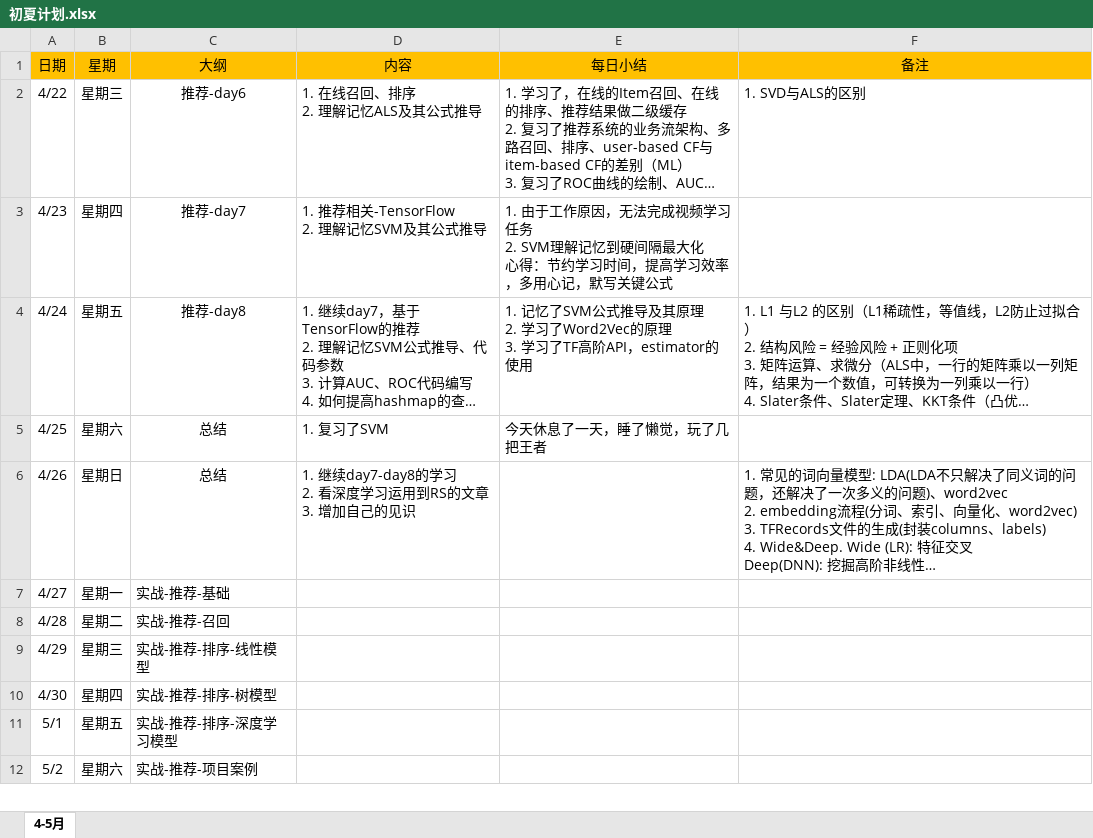
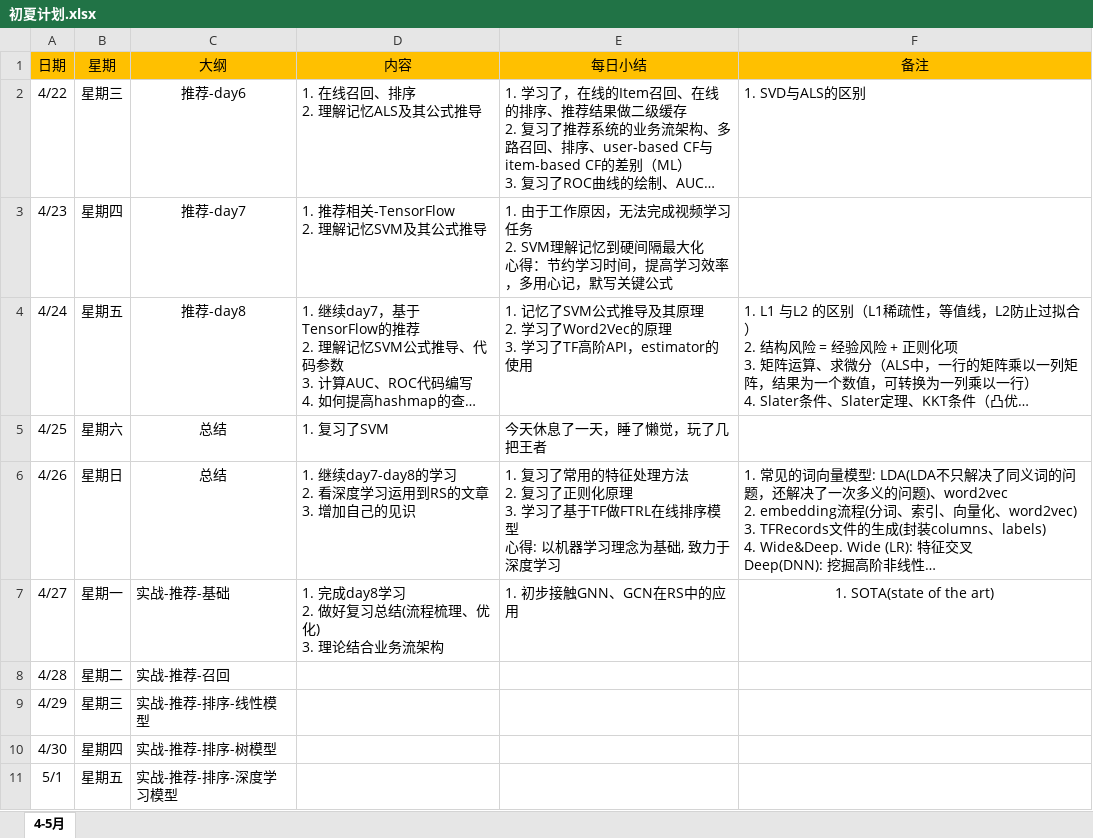
Before and after one commit to technologyMz/Plan-2020, an Excel workbook: 初夏计划.xlsx, sheet 4-5月, drawn as a sheet; only a part is shown; the shorter side is filled out with more unchanged rows; long unchanged cells end in …; values as stored, in another font and other column widths than the file's, no borders; ↵ is a line break in a cell; the diff names each change by its address in the sheet, - before the commit and + after, or states it on an @@ line.

Commit message:
4/26 总结、纲要

```diff
--- a/初夏计划.xlsx (sheet 4-5月)
+++ b/初夏计划.xlsx (sheet 4-5月)
-E6 (每日小结): (empty)
+E6 (每日小结): 1. 复习了常用的特征处理方法 ↵ 2. 复习了正则化原理 ↵ 3. 学习了基于TF做FTRL在线排序模型 ↵ 心得: 以机器学习理念为基础, 致力于深度学习
-D7 (内容): (empty)
+D7 (内容): 1. 完成day8学习 ↵ 2. 做好复习总结(流程梳理、优化) ↵ 3. 理论结合业务流架构
-E7 (每日小结): (empty)
+E7 (每日小结): 1. 初步接触GNN、GCN在RS中的应用
-F7 (备注): (empty)
+F7 (备注): 1. SOTA(state of the art)
```
